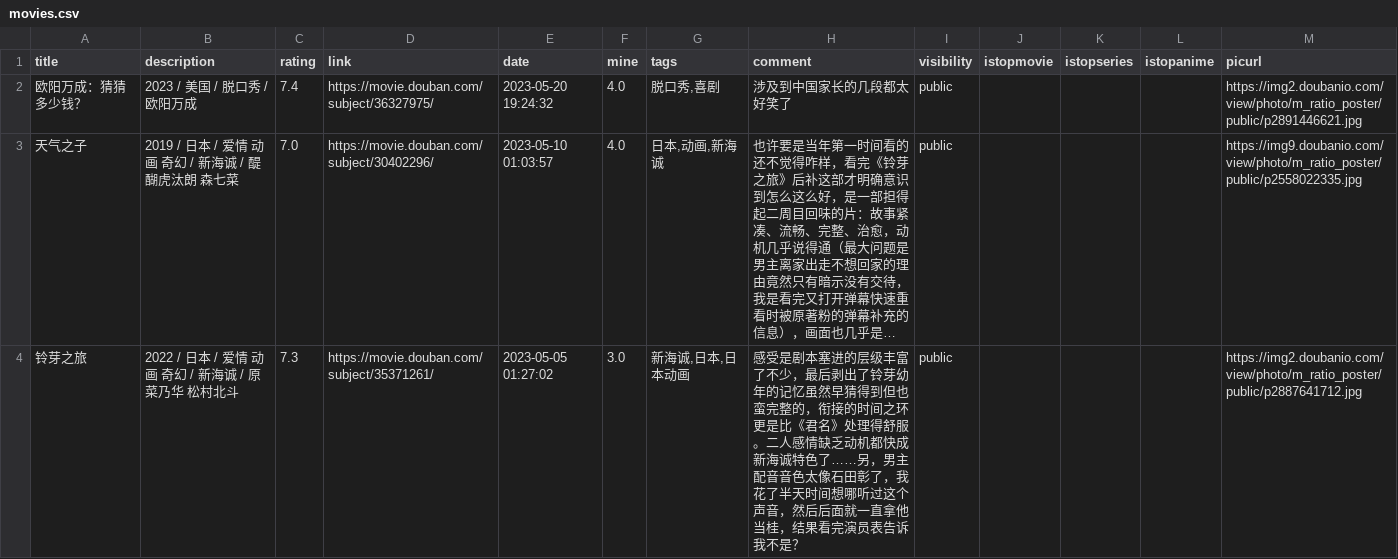
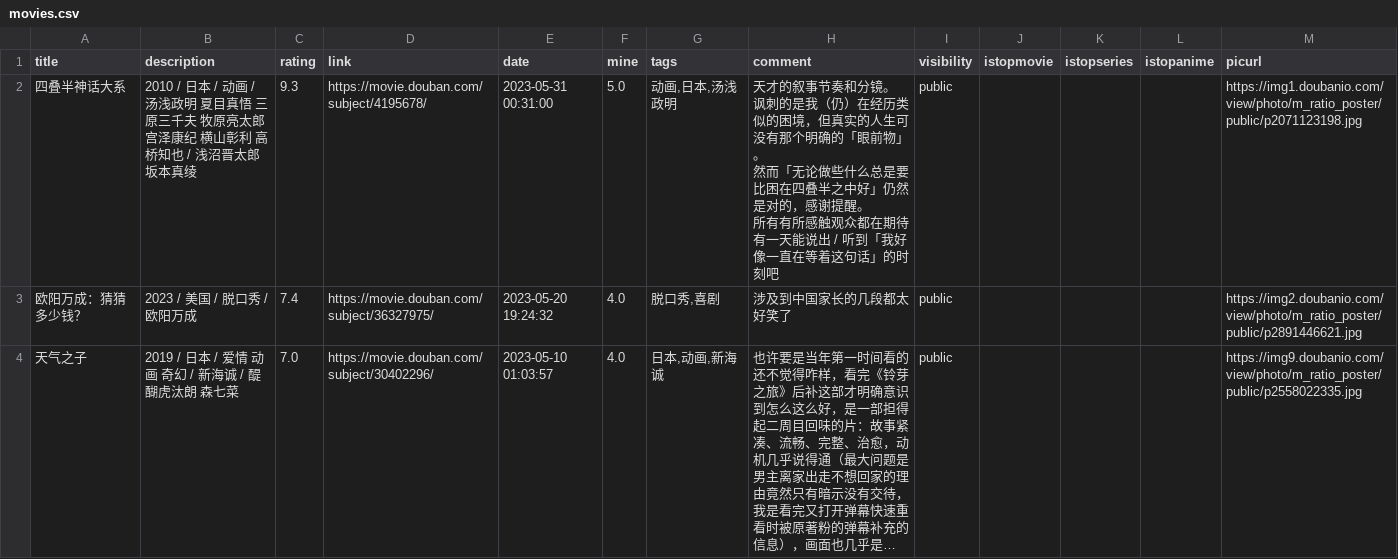
Before and after one commit to zshowing/zshowing.github.io, a CSV file: _data/movies.csv, drawn as a sheet; only a part is shown; the shorter side is filled out with more unchanged rows; long unchanged cells end in …; ↵ is a line break in a cell; the diff names each change by its address in the sheet, - before the commit and + after, or states it on an @@ line.

```diff
--- a/_data/movies.csv
+++ b/_data/movies.csv
+row 2: 四叠半神话大系 | 2010 / 日本 / 动画 / 汤浅政明 夏目真悟 三原三千夫 牧原亮太郎 宫泽康纪 横山彰利 高桥知也 / 浅沼晋太郎 坂本真绫 | 9.3 | https://movie.douban.com/subject/4195678/ | 2023-05-31 00:31:00 | 5.0 | 动画,日本,汤浅政明 | 天才的叙事节奏和分镜。 ↵ 讽刺的是我（仍）在经历类似的困境，但真实的人生可没有那个明确的「眼前物」。 ↵ 然而「无论做些什么总是要比困在四叠半之中好」仍然是对的，感谢提醒。 ↵ 所有有所感触观众都在期待有一天能说出 / 听到「我好像一直在等着这句话」的时刻吧 | public |  |  |  | https://img1.doubanio.com/view/photo/m_ratio_poster/public/p2071123198.jpg
```
Also changed, not shown: 2 other files.
